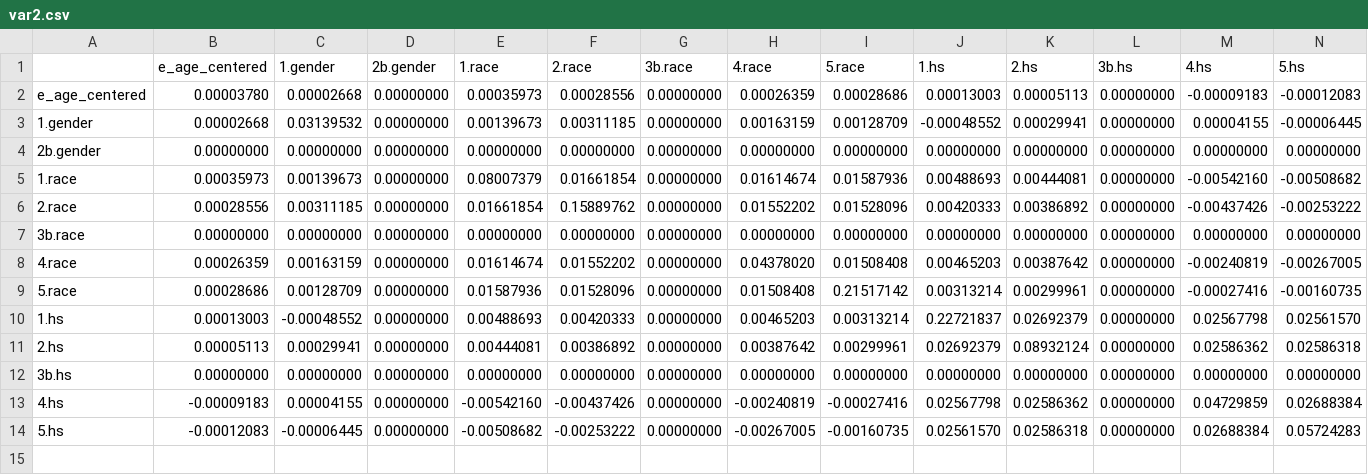
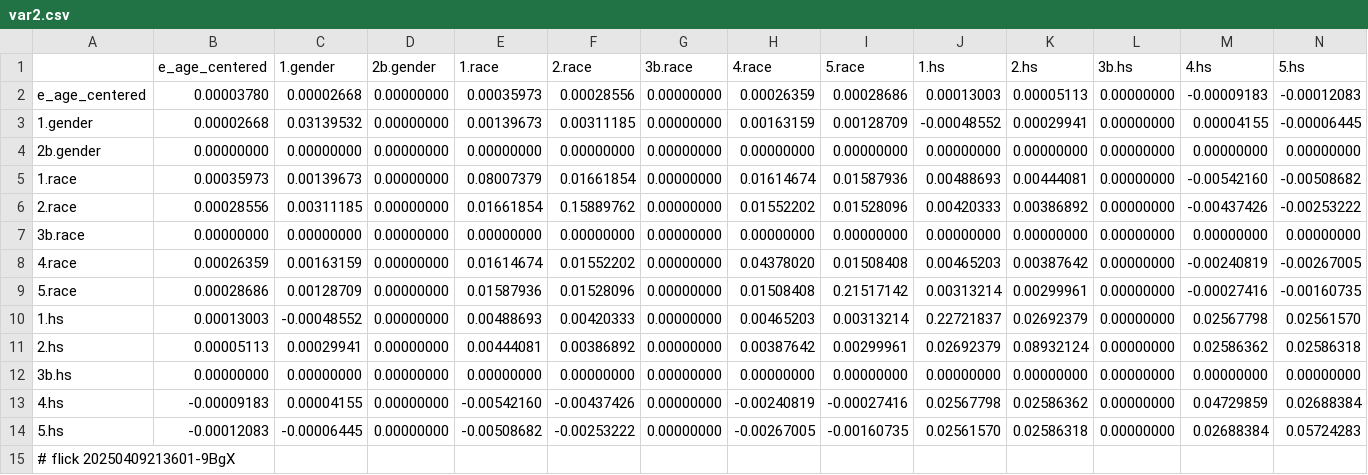
Before and after one commit to abikesa/provocateur, a CSV file: kitabo/ensi/testbin/test2/assets/csv/var2.csv, drawn as a sheet; the diff names each change by its address in the sheet, - before the commit and + after, or states it on an @@ line.

Commit message:
kitabo/ensi/testbin/test2/assets/csv/var2.csv

```diff
--- a/kitabo/ensi/testbin/test2/assets/csv/var2.csv
+++ b/kitabo/ensi/testbin/test2/assets/csv/var2.csv
+row 15: # flick 20250409213601-9BgX
```
